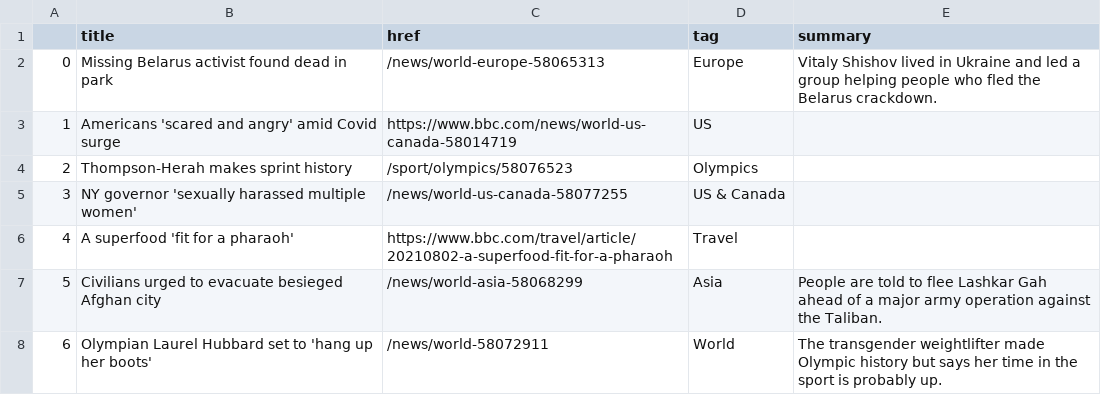
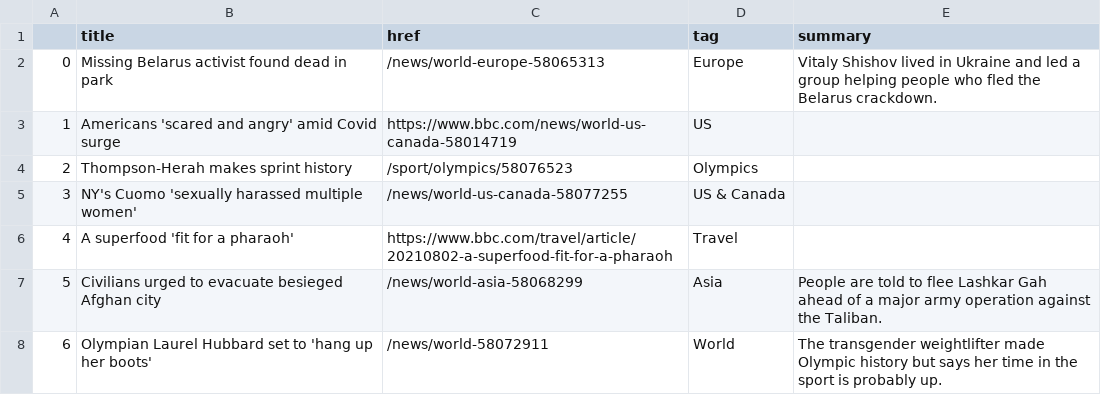
Before and after one commit to alyssafrndz/automatic-scraper, a CSV file: bbc-headlines.csv, drawn as a sheet; only a part is shown.

```diff
--- a/bbc-headlines.csv
+++ b/bbc-headlines.csv
@@ -4,3 +4,3 @@
 2,Thompson-Herah makes sprint history,/sport/olympics/58076523,Olympics,
-3,NY governor 'sexually harassed multiple women',/news/world-us-canada-58077255,US & Canada,
+3,NY's Cuomo 'sexually harassed multiple women',/news/world-us-canada-58077255,US & Canada,
 4,A superfood 'fit for a pharaoh',https://www.bbc.com/travel/article/20210802-a-superfood-fit-for-a-pharaoh,Travel,
```
